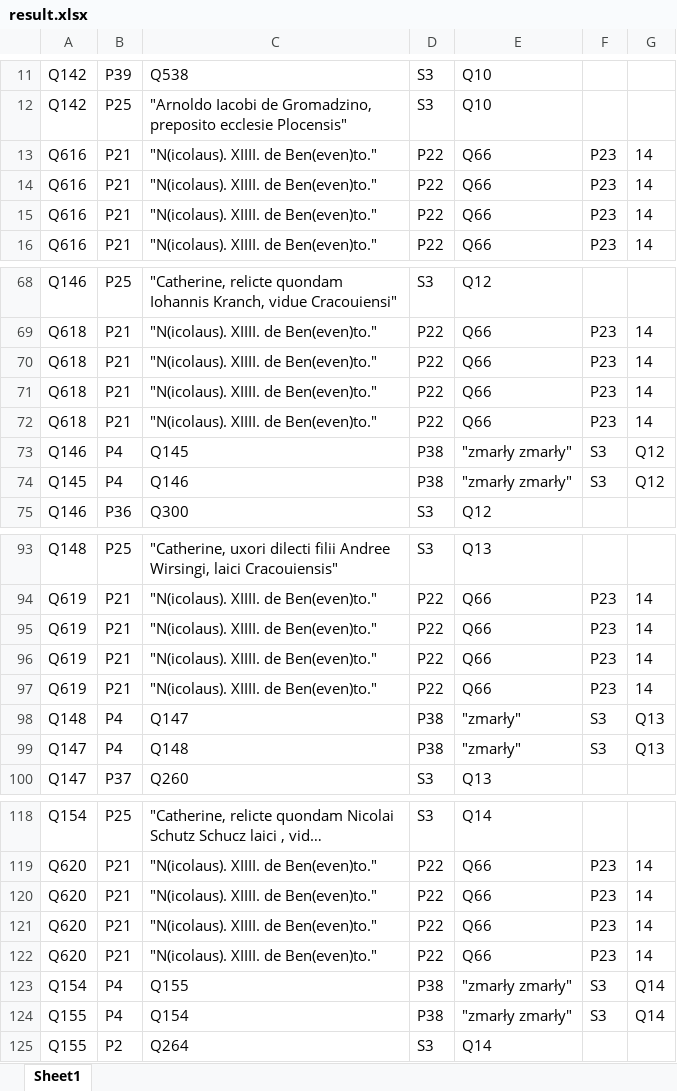
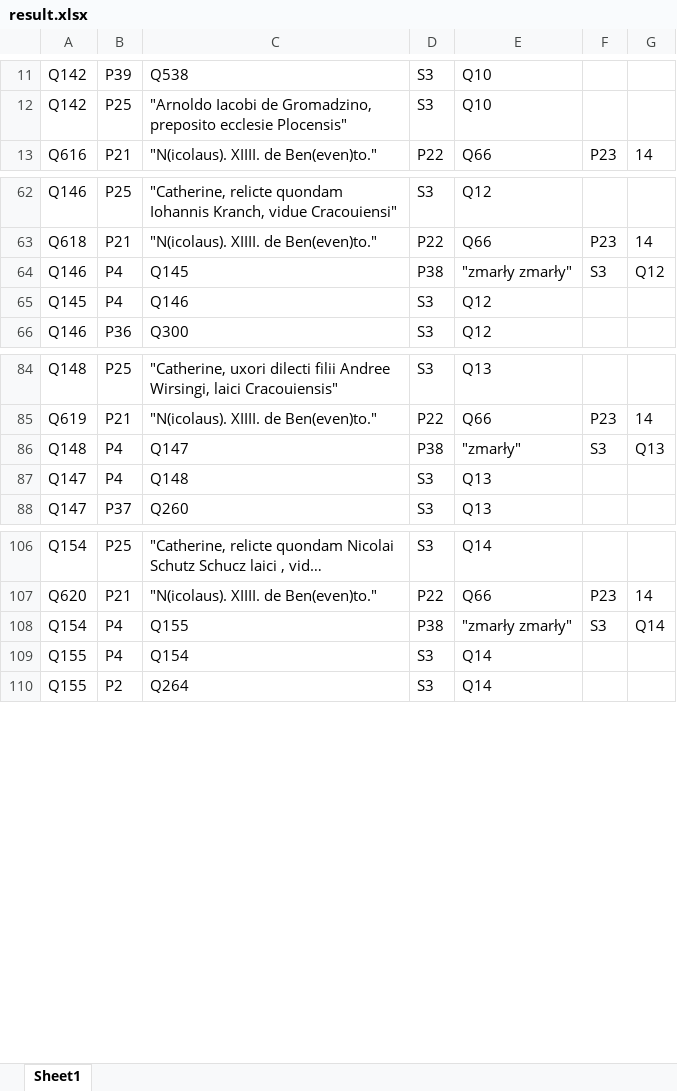
Before and after one commit to lpoznanski/Wiki_update, an Excel workbook: result.xlsx, sheet Sheet1, drawn as a sheet; only a part is shown, gaps mark what is left out; long unchanged cells end in …; values as stored, in another font and other column widths than the file's, no borders; removed rows and columns are numbered as before the commit, all else as after; the diff covers the shown part only; the diff names each change by its address in the sheet, - before the commit and + after, or states it on an @@ line.

Commit message:
Naprawione: "zmarły" w odwrotnej wartości, noty marginalne. Nowe: kwalifikator z formą zachowania

```diff
--- a/result.xlsx (sheet Sheet1)
+++ b/result.xlsx (sheet Sheet1)
-row 13: Q616 | P21 | "N(icolaus). XIIII. de Ben(even)to." | P22 | Q66 | P23 | 14
-row 14: Q616 | P21 | "N(icolaus). XIIII. de Ben(even)to." | P22 | Q66 | P23 | 14
-row 15: Q616 | P21 | "N(icolaus). XIIII. de Ben(even)to." | P22 | Q66 | P23 | 14
-row 70: Q618 | P21 | "N(icolaus). XIIII. de Ben(even)to." | P22 | Q66 | P23 | 14
-row 71: Q618 | P21 | "N(icolaus). XIIII. de Ben(even)to." | P22 | Q66 | P23 | 14
-row 72: Q618 | P21 | "N(icolaus). XIIII. de Ben(even)to." | P22 | Q66 | P23 | 14
-D65: P38
+D65: S3
-E65: "zmarły zmarły"
+E65: Q12
-F65: S3
+F65: (empty)
-G65: Q12
+G65: (empty)
-row 95: Q619 | P21 | "N(icolaus). XIIII. de Ben(even)to." | P22 | Q66 | P23 | 14
-row 96: Q619 | P21 | "N(icolaus). XIIII. de Ben(even)to." | P22 | Q66 | P23 | 14
-row 97: Q619 | P21 | "N(icolaus). XIIII. de Ben(even)to." | P22 | Q66 | P23 | 14
-D87: P38
+D87: S3
-E87: "zmarły"
+E87: Q13
-F87: S3
+F87: (empty)
-G87: Q13
+G87: (empty)
-row 120: Q620 | P21 | "N(icolaus). XIIII. de Ben(even)to." | P22 | Q66 | P23 | 14
-row 121: Q620 | P21 | "N(icolaus). XIIII. de Ben(even)to." | P22 | Q66 | P23 | 14
-row 122: Q620 | P21 | "N(icolaus). XIIII. de Ben(even)to." | P22 | Q66 | P23 | 14
-D109: P38
+D109: S3
-E109: "zmarły zmarły"
+E109: Q14
-F109: S3
+F109: (empty)
-G109: Q14
+G109: (empty)
```
Also changed, not shown: 12 removed rows and 16 edited cells elsewhere in this sheet, 2 other files.
